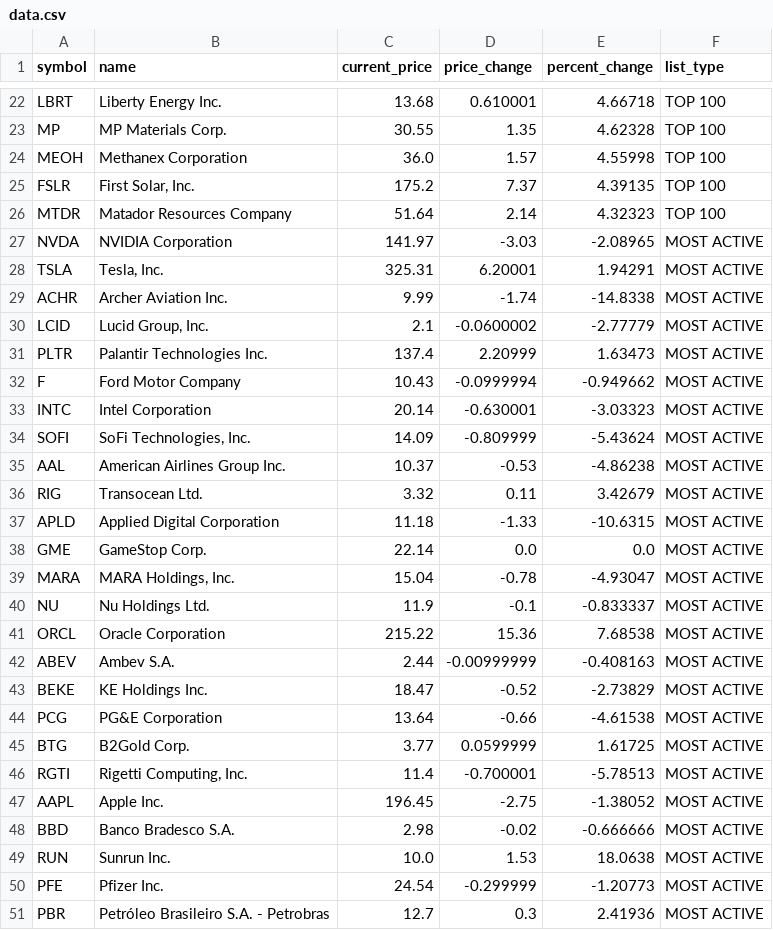
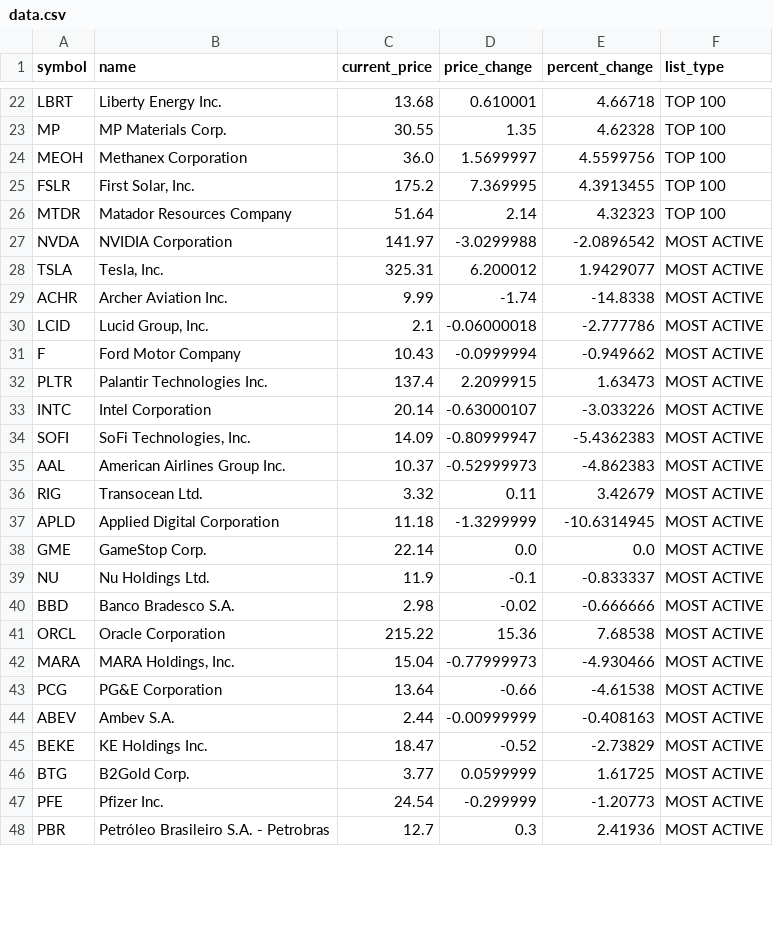
Before and after one commit to rishit836/StratSim, a CSV file: data.csv, drawn as a sheet; only a part is shown, gaps mark what is left out; the diff covers the shown part only.

```diff
--- a/data.csv
+++ b/data.csv
@@ -23,28 +23,25 @@ LBRT,Liberty Energy Inc.,13.68,0.610001,4.66718,TOP 100
 MP,MP Materials Corp.,30.55,1.35,4.62328,TOP 100
-MEOH,Methanex Corporation,36.0,1.57,4.55998,TOP 100
-FSLR,"First Solar, Inc.",175.2,7.37,4.39135,TOP 100
+MEOH,Methanex Corporation,36.0,1.5699997,4.5599756,TOP 100
+FSLR,"First Solar, Inc.",175.2,7.369995,4.3913455,TOP 100
 MTDR,Matador Resources Company,51.64,2.14,4.32323,TOP 100
-NVDA,NVIDIA Corporation,141.97,-3.03,-2.08965,MOST ACTIVE
-TSLA,"Tesla, Inc.",325.31,6.20001,1.94291,MOST ACTIVE
+NVDA,NVIDIA Corporation,141.97,-3.0299988,-2.0896542,MOST ACTIVE
+TSLA,"Tesla, Inc.",325.31,6.200012,1.9429077,MOST ACTIVE
 ACHR,Archer Aviation Inc.,9.99,-1.74,-14.8338,MOST ACTIVE
-LCID,"Lucid Group, Inc.",2.1,-0.0600002,-2.77779,MOST ACTIVE
-PLTR,Palantir Technologies Inc.,137.4,2.20999,1.63473,MOST ACTIVE
+LCID,"Lucid Group, Inc.",2.1,-0.06000018,-2.777786,MOST ACTIVE
 F,Ford Motor Company,10.43,-0.0999994,-0.949662,MOST ACTIVE
-INTC,Intel Corporation,20.14,-0.630001,-3.03323,MOST ACTIVE
-SOFI,"SoFi Technologies, Inc.",14.09,-0.809999,-5.43624,MOST ACTIVE
-AAL,American Airlines Group Inc.,10.37,-0.53,-4.86238,MOST ACTIVE
+PLTR,Palantir Technologies Inc.,137.4,2.2099915,1.63473,MOST ACTIVE
+INTC,Intel Corporation,20.14,-0.63000107,-3.033226,MOST ACTIVE
+SOFI,"SoFi Technologies, Inc.",14.09,-0.80999947,-5.4362383,MOST ACTIVE
+AAL,American Airlines Group Inc.,10.37,-0.52999973,-4.862383,MOST ACTIVE
 RIG,Transocean Ltd.,3.32,0.11,3.42679,MOST ACTIVE
-APLD,Applied Digital Corporation,11.18,-1.33,-10.6315,MOST ACTIVE
+APLD,Applied Digital Corporation,11.18,-1.3299999,-10.6314945,MOST ACTIVE
 GME,GameStop Corp.,22.14,0.0,0.0,MOST ACTIVE
-MARA,"MARA Holdings, Inc.",15.04,-0.78,-4.93047,MOST ACTIVE
 NU,Nu Holdings Ltd.,11.9,-0.1,-0.833337,MOST ACTIVE
+BBD,Banco Bradesco S.A.,2.98,-0.02,-0.666666,MOST ACTIVE
 ORCL,Oracle Corporation,215.22,15.36,7.68538,MOST ACTIVE
+MARA,"MARA Holdings, Inc.",15.04,-0.77999973,-4.930466,MOST ACTIVE
+PCG,PG&E Corporation,13.64,-0.66,-4.61538,MOST ACTIVE
 ABEV,Ambev S.A.,2.44,-0.00999999,-0.408163,MOST ACTIVE
 BEKE,KE Holdings Inc.,18.47,-0.52,-2.73829,MOST ACTIVE
-PCG,PG&E Corporation,13.64,-0.66,-4.61538,MOST ACTIVE
 BTG,B2Gold Corp.,3.77,0.0599999,1.61725,MOST ACTIVE
-RGTI,"Rigetti Computing, Inc.",11.4,-0.700001,-5.78513,MOST ACTIVE
-AAPL,Apple Inc.,196.45,-2.75,-1.38052,MOST ACTIVE
-BBD,Banco Bradesco S.A.,2.98,-0.02,-0.666666,MOST ACTIVE
-RUN,Sunrun Inc.,10.0,1.53,18.0638,MOST ACTIVE
 PFE,Pfizer Inc.,24.54,-0.299999,-1.20773,MOST ACTIVE
```
Also changed, not shown: 3 added rows and 22 edited cells elsewhere in this file, 8 other files.
